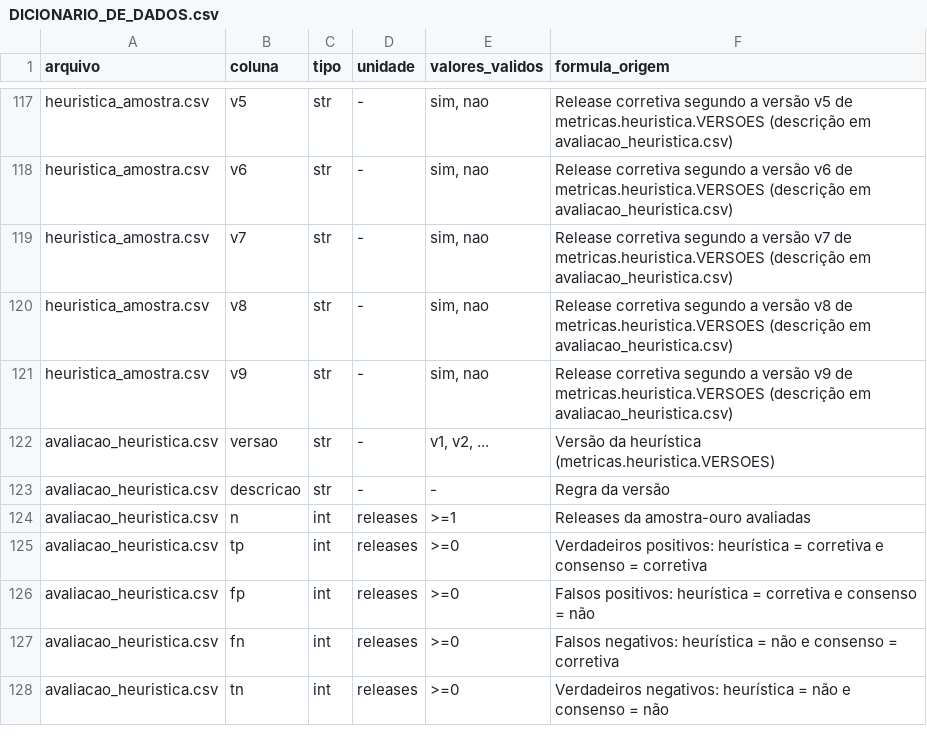
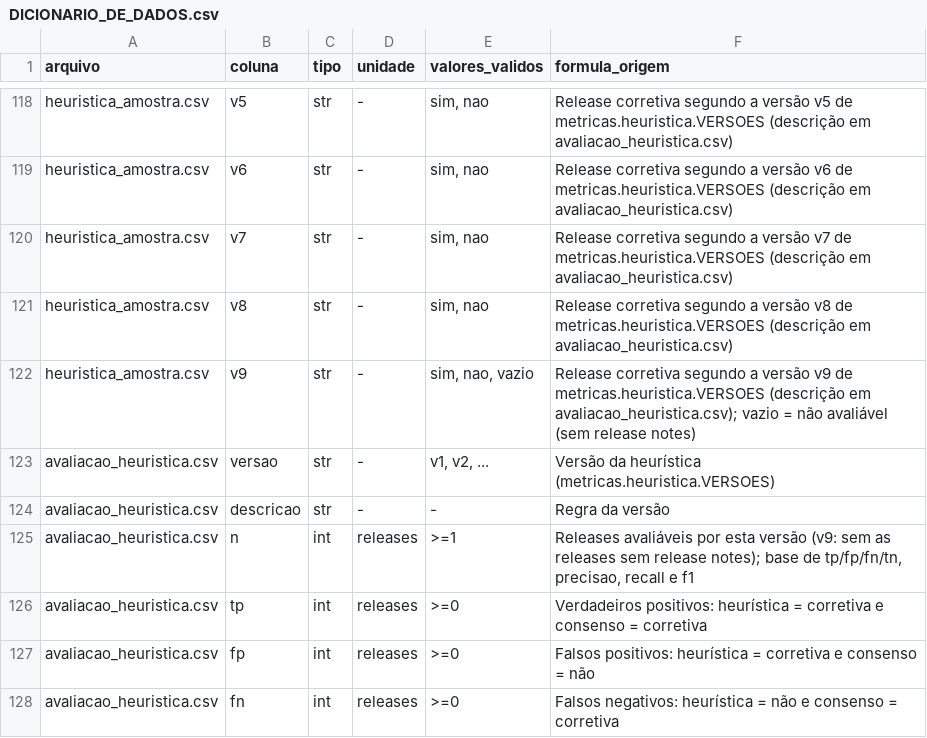
Before and after one commit to Laboratorio-Medicao/Lab03, a CSV file: DICIONARIO_DE_DADOS.csv, drawn as a sheet; only a part is shown, gaps mark what is left out; the shorter side is filled out with more unchanged rows; the diff covers the shown part only.

Commit message:
fix(avaliacao): v9 não avaliável em release removida, comparação no subconjunto comum (#28)

```diff
--- a/DICIONARIO_DE_DADOS.csv
+++ b/DICIONARIO_DE_DADOS.csv
@@ -120,6 +121,6 @@ heuristica_amostra.csv,v7,str,-,"sim, nao","Release corretiva segundo a versão
 heuristica_amostra.csv,v8,str,-,"sim, nao","Release corretiva segundo a versão v8 de metricas.heuristica.VERSOES (descrição em avaliacao_heuristica.csv)"
-heuristica_amostra.csv,v9,str,-,"sim, nao","Release corretiva segundo a versão v9 de metricas.heuristica.VERSOES (descrição em avaliacao_heuristica.csv)"
+heuristica_amostra.csv,v9,str,-,"sim, nao, vazio","Release corretiva segundo a versão v9 de metricas.heuristica.VERSOES (descrição em avaliacao_heuristica.csv); vazio = não avaliável (sem release notes)"
 avaliacao_heuristica.csv,versao,str,-,"v1, v2, ...",Versão da heurística (metricas.heuristica.VERSOES)
 avaliacao_heuristica.csv,descricao,str,-,-,Regra da versão
-avaliacao_heuristica.csv,n,int,releases,>=1,Releases da amostra-ouro avaliadas
+avaliacao_heuristica.csv,n,int,releases,>=1,"Releases avaliáveis por esta versão (v9: sem as releases sem release notes); base de tp/fp/fn/tn, precisao, recall e f1"
 avaliacao_heuristica.csv,tp,int,releases,>=0,"Verdadeiros positivos: heurística = corretiva e consenso = corretiva"
```
Also changed, not shown: 20 added rows and 1 edited cell elsewhere in this file, 6 other files.
